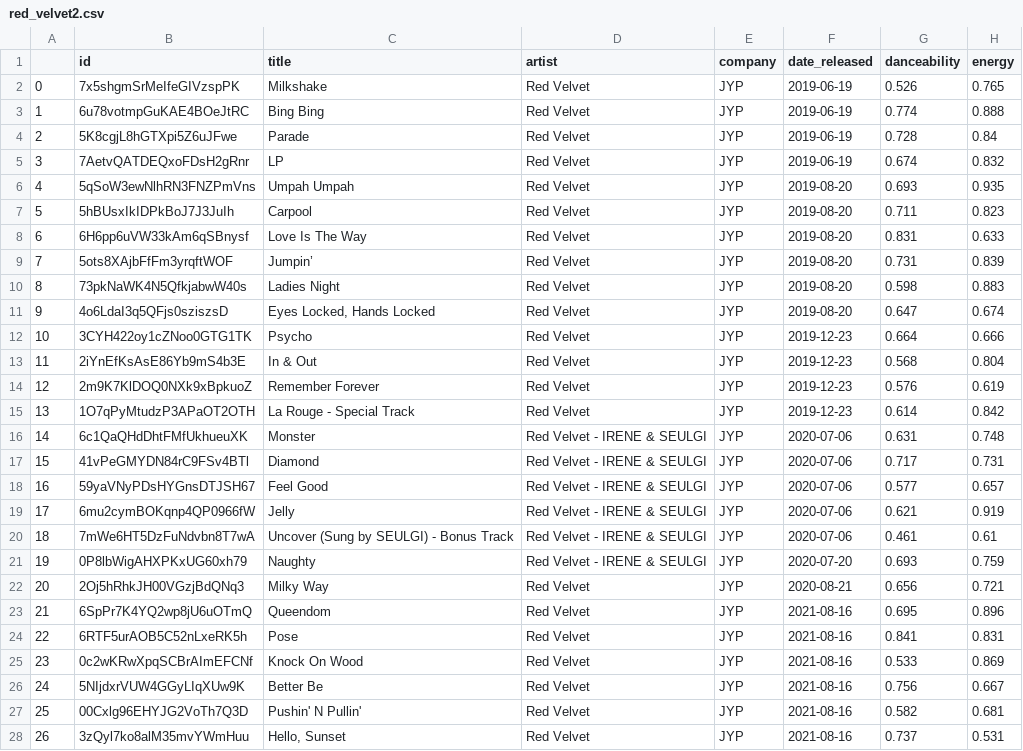
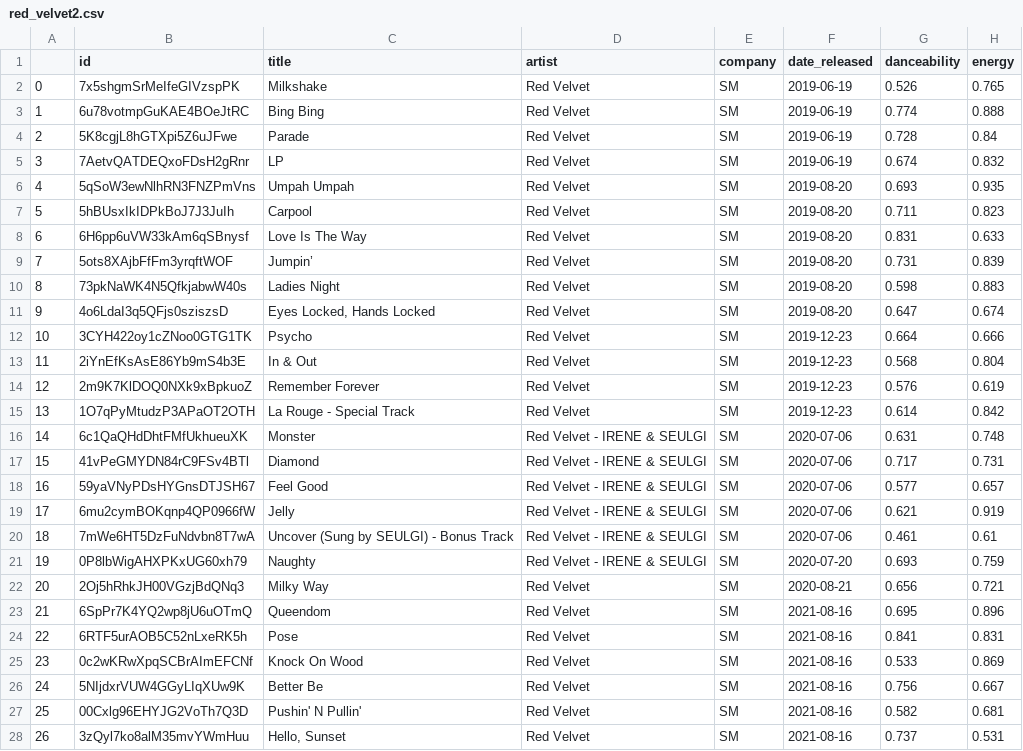
Before and after one commit to mclainbrown/big3_project, a CSV file: red_velvet2.csv, drawn as a sheet; only a part is shown; the diff covers the shown part only; the diff names each change by its address in the sheet, - before the commit and + after, or states it on an @@ line.

```diff
--- a/red_velvet2.csv
+++ b/red_velvet2.csv
-E2:E28 (company): JYP
+E2:E28 (company): SM
```
Also changed, not shown: 50 edited cells elsewhere in this file, red_velvet1.csv.
